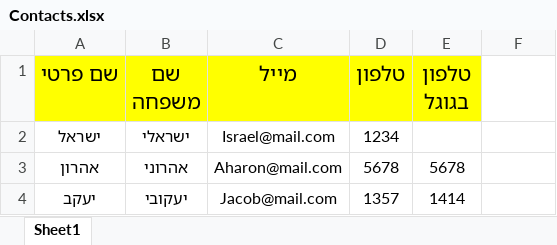
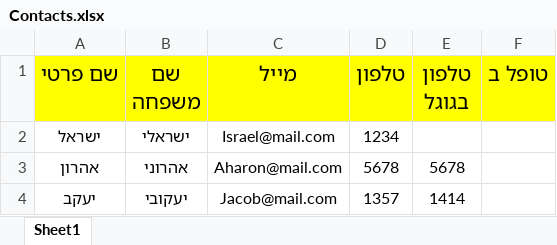
Before and after one commit to elonezra/first-uipath-project, an Excel workbook: Contacts.xlsx, sheet Sheet1, drawn as a sheet; values as stored, in another font and other column widths than the file's, no borders; the diff names each change by its address in the sheet, - before the commit and + after, or states it on an @@ line.

```diff
--- a/Contacts.xlsx (sheet Sheet1)
+++ b/Contacts.xlsx (sheet Sheet1)
-F1: (empty)
+F1: טופל ב
-F1 fill: none
+F1 fill: #FFFF00
```
Also changed, not shown: 4 other files.
